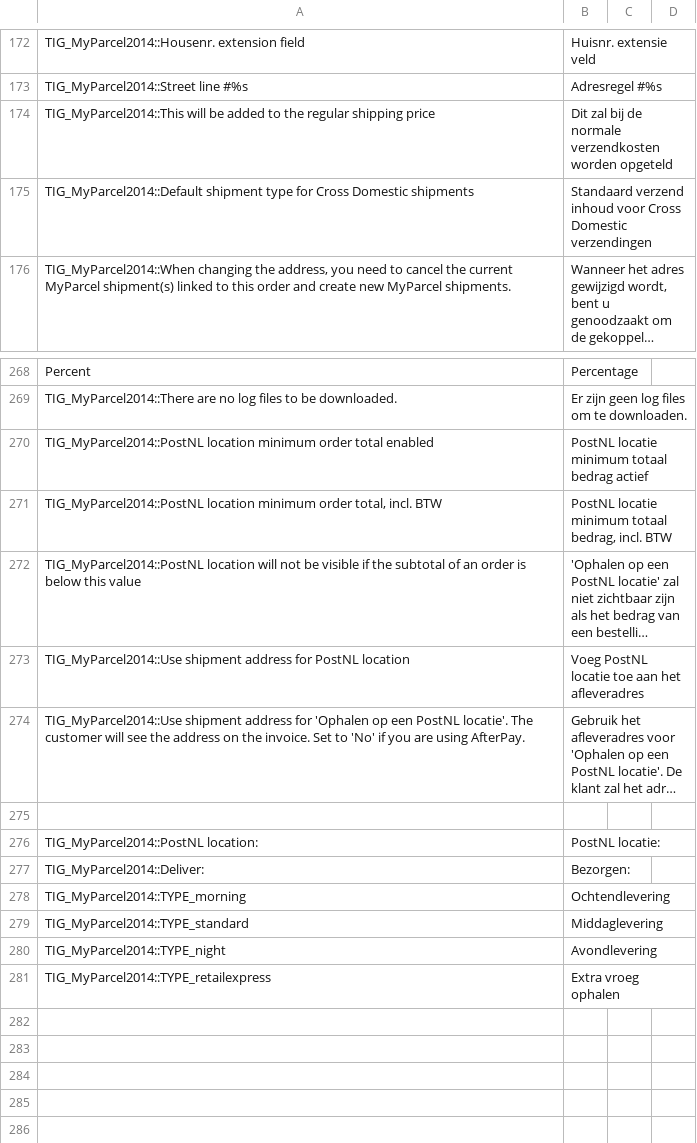
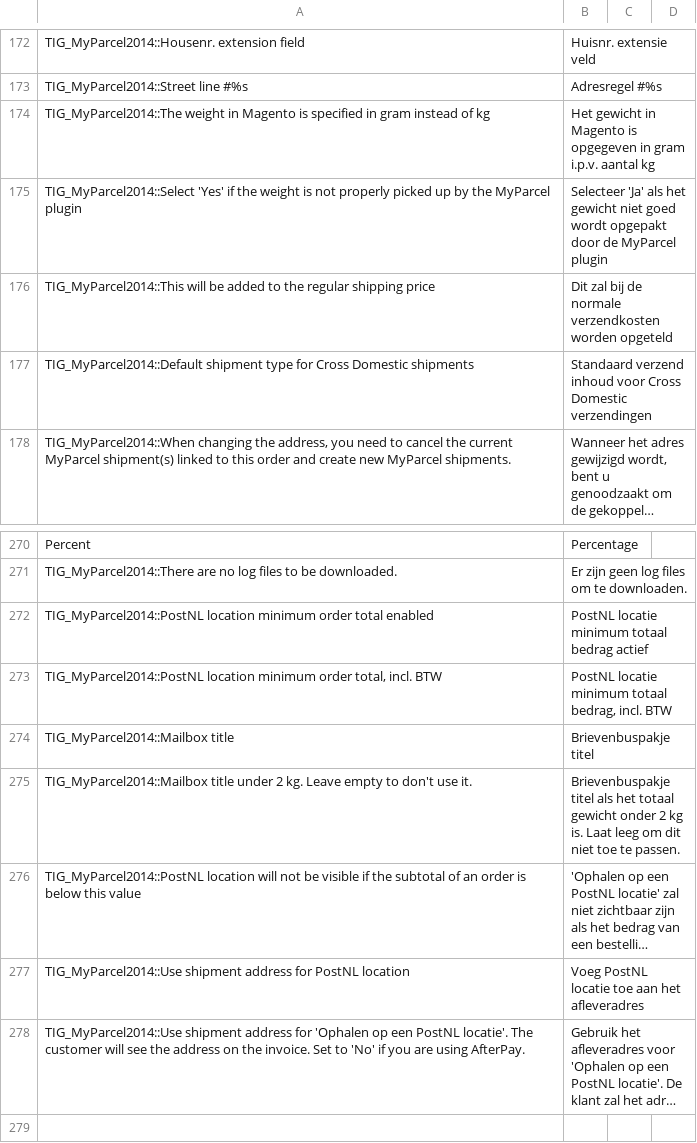
Before and after one commit to myparcelnl/magento1-End-of-life, a CSV file: app/locale/nl_NL/TIG_MyParcel2014.csv, drawn as a sheet; only a part is shown, gaps mark what is left out; the shorter side is filled out with more unchanged rows; long unchanged cells end in …; the diff names each change by its address in the sheet, - before the commit and + after, or states it on an @@ line.

```diff
--- a/app/locale/nl_NL/TIG_MyParcel2014.csv
+++ b/app/locale/nl_NL/TIG_MyParcel2014.csv
+row 174: TIG_MyParcel2014::The weight in Magento is specified in gram instead of kg | Het gewicht in Magento is opgegeven in gram i.p.v. aantal kg
+row 175: TIG_MyParcel2014::Select 'Yes' if the weight is not properly picked up by the MyParcel plugin | Selecteer 'Ja' als het gewicht niet goed wordt opgepakt door de MyParcel plugin
+row 274: TIG_MyParcel2014::Mailbox title | Brievenbuspakje titel
+row 275: TIG_MyParcel2014::Mailbox title under 2 kg. Leave empty to don't use it. | Brievenbuspakje titel als het totaal gewicht onder 2 kg is. Laat leeg om dit niet toe te passen.
```
Also changed, not shown: 2 other files.
